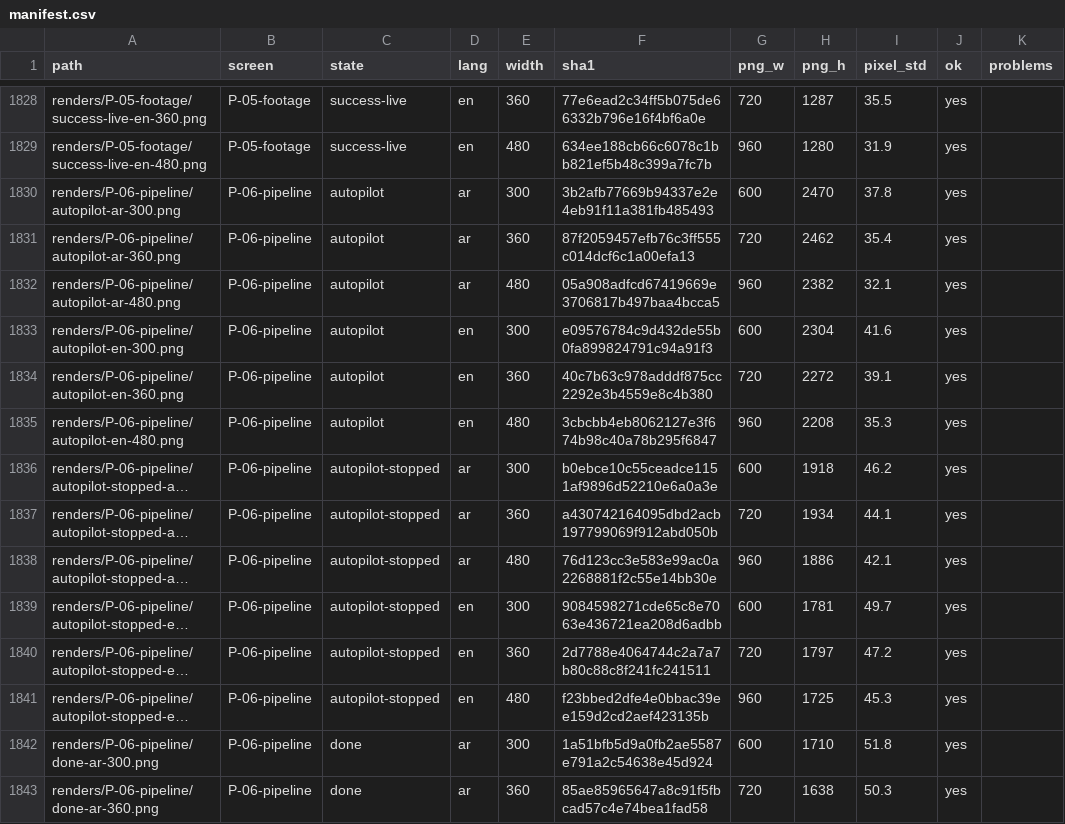
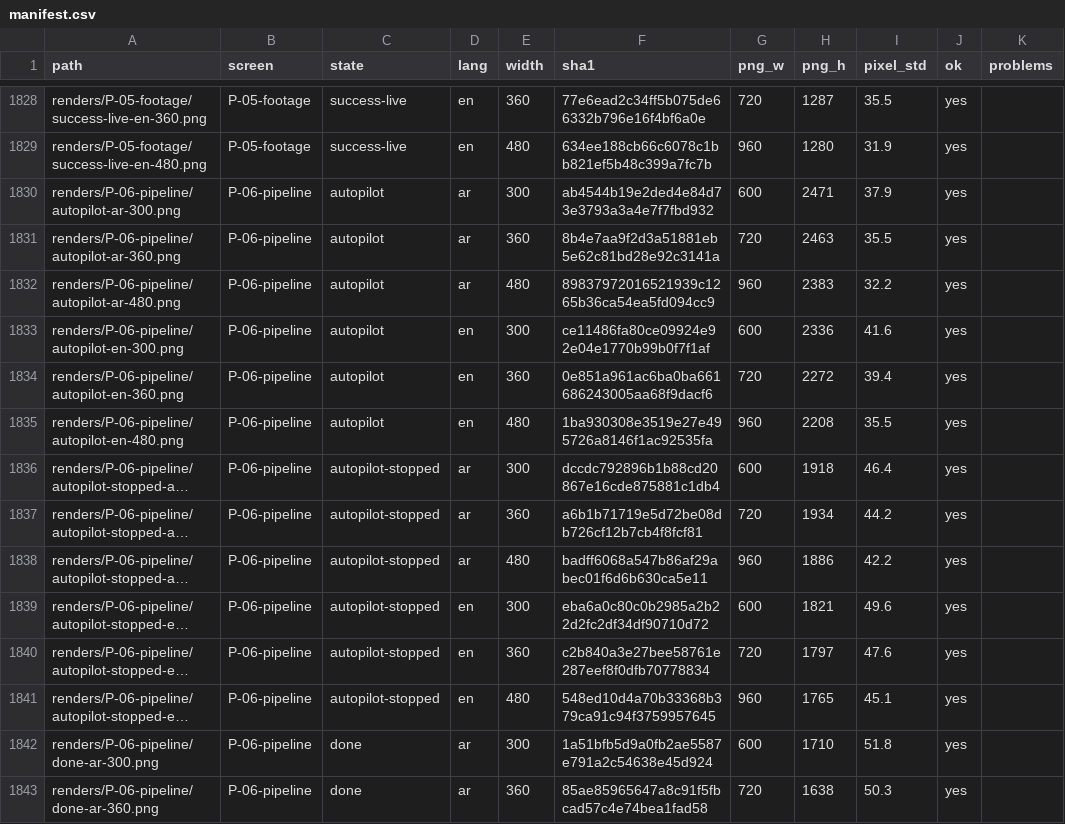
Before and after one commit to thewhynotai/whynot-cut, a CSV file: adobe/panel-ui/design/manifest.csv, drawn as a sheet; only a part is shown, gaps mark what is left out; long unchanged cells end in …; the diff covers the shown part only; the diff names each change by its address in the sheet, - before the commit and + after, or states it on an @@ line.

```diff
--- a/adobe/panel-ui/design/manifest.csv
+++ b/adobe/panel-ui/design/manifest.csv
-F1830 (sha1): 3b2afb77669b94337e2e4eb91f11a381fb485493
+F1830 (sha1): ab4544b19e2ded4e84d73e3793a3a4e7f7fbd932
-H1830 (png_h): 2470
+H1830 (png_h): 2471
-I1830 (pixel_std): 37.8
+I1830 (pixel_std): 37.9
-F1831 (sha1): 87f2059457efb76c3ff555c014dcf6c1a00efa13
+F1831 (sha1): 8b4e7aa9f2d3a51881eb5e62c81bd28e92c3141a
-H1831 (png_h): 2462
+H1831 (png_h): 2463
-I1831 (pixel_std): 35.4
+I1831 (pixel_std): 35.5
-F1832 (sha1): 05a908adfcd67419669e3706817b497baa4bcca5
+F1832 (sha1): 89837972016521939c1265b36ca54ea5fd094cc9
-H1832 (png_h): 2382
+H1832 (png_h): 2383
-I1832 (pixel_std): 32.1
+I1832 (pixel_std): 32.2
-F1833 (sha1): e09576784c9d432de55b0fa899824791c94a91f3
+F1833 (sha1): ce11486fa80ce09924e92e04e1770b99b0f7f1af
-H1833 (png_h): 2304
+H1833 (png_h): 2336
-F1834 (sha1): 40c7b63c978adddf875cc2292e3b4559e8c4b380
+F1834 (sha1): 0e851a961ac6ba0ba661686243005aa68f9dacf6
-I1834 (pixel_std): 39.1
+I1834 (pixel_std): 39.4
-F1835 (sha1): 3cbcbb4eb8062127e3f674b98c40a78b295f6847
+F1835 (sha1): 1ba930308e3519e27e495726a8146f1ac92535fa
-I1835 (pixel_std): 35.3
+I1835 (pixel_std): 35.5
-F1836 (sha1): b0ebce10c55ceadce1151af9896d52210e6a0a3e
+F1836 (sha1): dccdc792896b1b88cd20867e16cde875881c1db4
-I1836 (pixel_std): 46.2
+I1836 (pixel_std): 46.4
-F1837 (sha1): a430742164095dbd2acb197799069f912abd050b
+F1837 (sha1): a6b1b71719e5d72be08db726cf12b7cb4f8fcf81
-I1837 (pixel_std): 44.1
+I1837 (pixel_std): 44.2
-F1838 (sha1): 76d123cc3e583e99ac0a2268881f2c55e14bb30e
+F1838 (sha1): badff6068a547b86af29abec01f6d6b630ca5e11
-I1838 (pixel_std): 42.1
+I1838 (pixel_std): 42.2
-F1839 (sha1): 9084598271cde65c8e7063e436721ea208d6adbb
+F1839 (sha1): eba6a0c80c0b2985a2b22d2fc2df34df90710d72
-H1839 (png_h): 1781
+H1839 (png_h): 1821
-I1839 (pixel_std): 49.7
+I1839 (pixel_std): 49.6
-F1840 (sha1): 2d7788e4064744c2a7a7b80c88c8f241fc241511
+F1840 (sha1): c2b840a3e27bee58761e287eef8f0dfb70778834
-I1840 (pixel_std): 47.2
+I1840 (pixel_std): 47.6
-F1841 (sha1): f23bbed2dfe4e0bbac39ee159d2cd2aef423135b
+F1841 (sha1): 548ed10d4a70b33368b379ca91c94f3759957645
-H1841 (png_h): 1725
+H1841 (png_h): 1765
-I1841 (pixel_std): 45.3
+I1841 (pixel_std): 45.1
```
Also changed, not shown: 141 edited cells elsewhere in this file, 11 other files.
